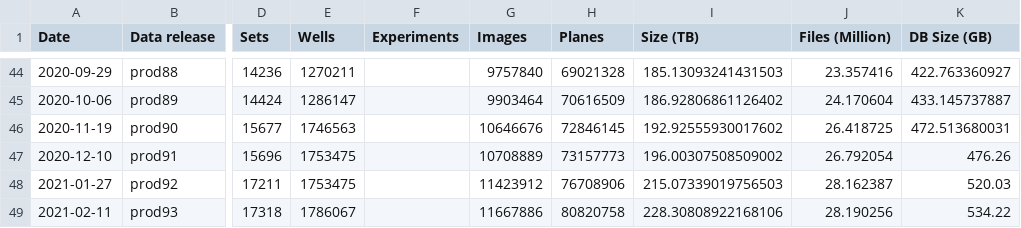
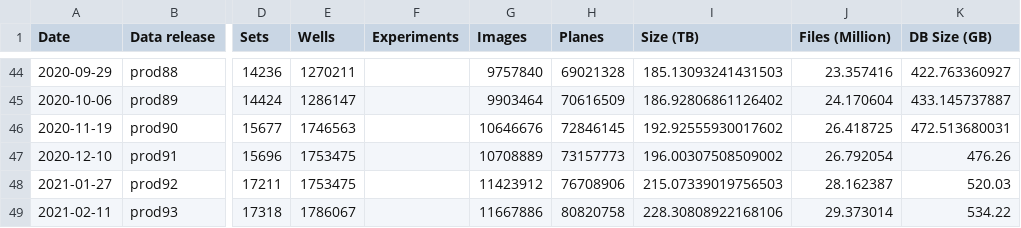
Before and after one commit to IDR/idr.openmicroscopy.org, a TSV file: _data/releases.tsv, drawn as a sheet; only a part is shown, gaps mark what is left out; the diff names each change by its address in the sheet, - before the commit and + after, or states it on an @@ line.

```diff
--- a/_data/releases.tsv
+++ b/_data/releases.tsv
-J49 (Files (Million)): 28.190256
+J49 (Files (Million)): 29.373014
```
Also changed, not shown: _data/studies.tsv.
